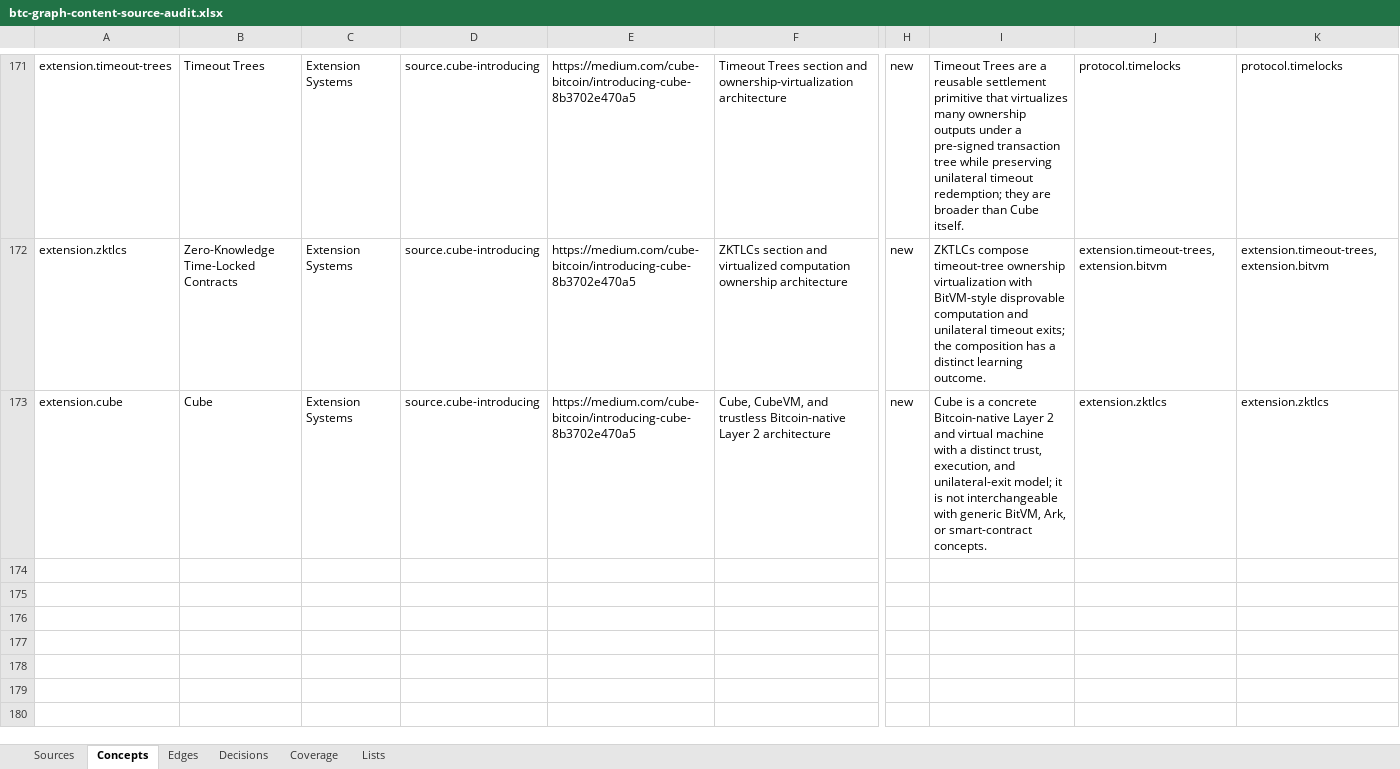
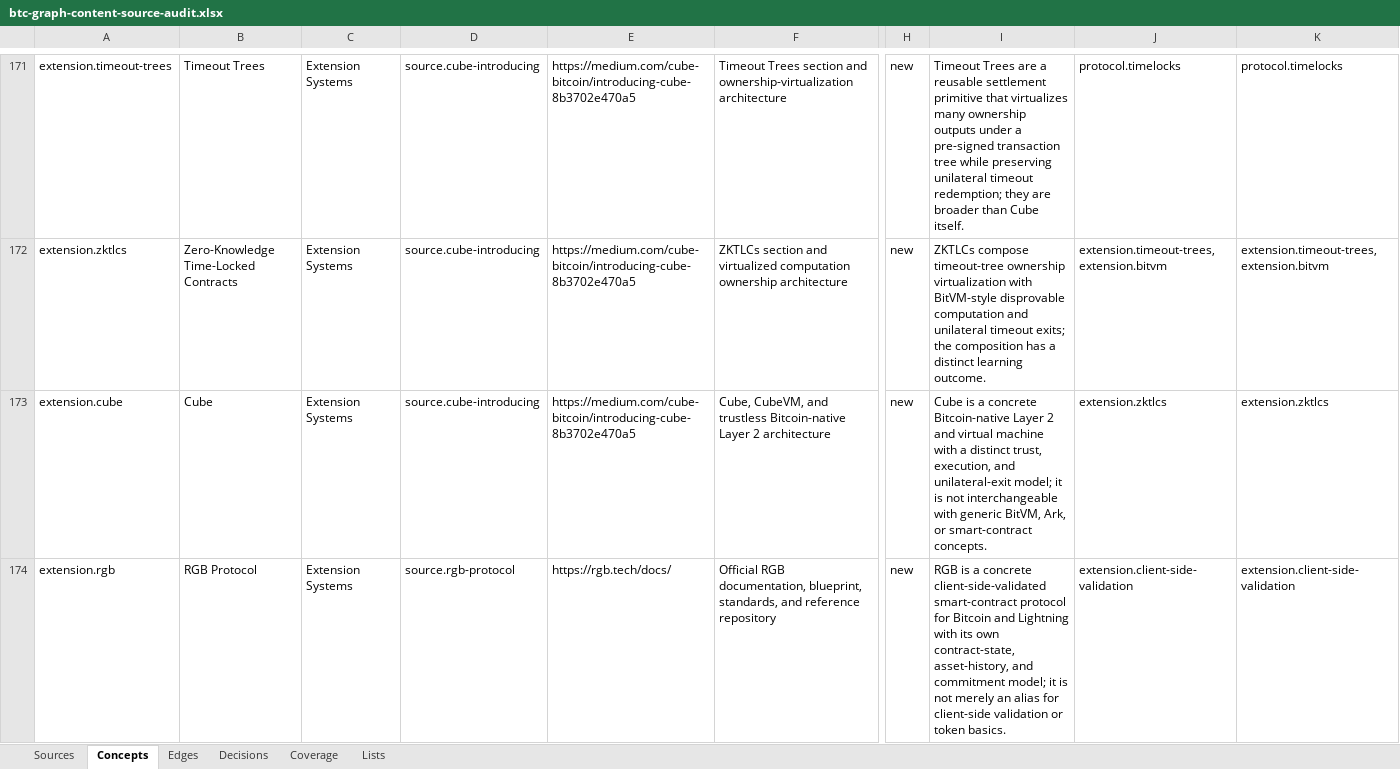
Before and after one commit to brenorb/btc-graph, an Excel workbook: outputs/content-source-audit/btc-graph-content-source-audit.xlsx, sheet Concepts, drawn as a sheet; only a part is shown, gaps mark what is left out; values as stored, in another font and other column widths than the file's, no borders; rows hold the shown columns only; the diff covers the shown part only; the diff names each change by its address in the sheet, - before the commit and + after, or states it on an @@ line.

Commit message:
feat: add RGB and Liquid concepts

```diff
--- a/outputs/content-source-audit/btc-graph-content-source-audit.xlsx (sheet Concepts)
+++ b/outputs/content-source-audit/btc-graph-content-source-audit.xlsx (sheet Concepts)
+row 174: extension.rgb | RGB Protocol | Extension Systems | source.rgb-protocol | https://rgb.tech/docs/ | Official RGB documentation, blueprint, standards, and reference repository | new | RGB is a concrete client-side-validated smart-contract protocol for Bitcoin and Lightning with its own contract-state, asset-history, and commitment model; it is not merely an alias for client-side validation or token basics. | extension.client-side-validation | extension.client-side-validation
```
Also changed, not shown: 3 added rows elsewhere in this sheet, sheet Edges, sheet Sources, sheet Decisions, sheet Coverage, 9 other files.
